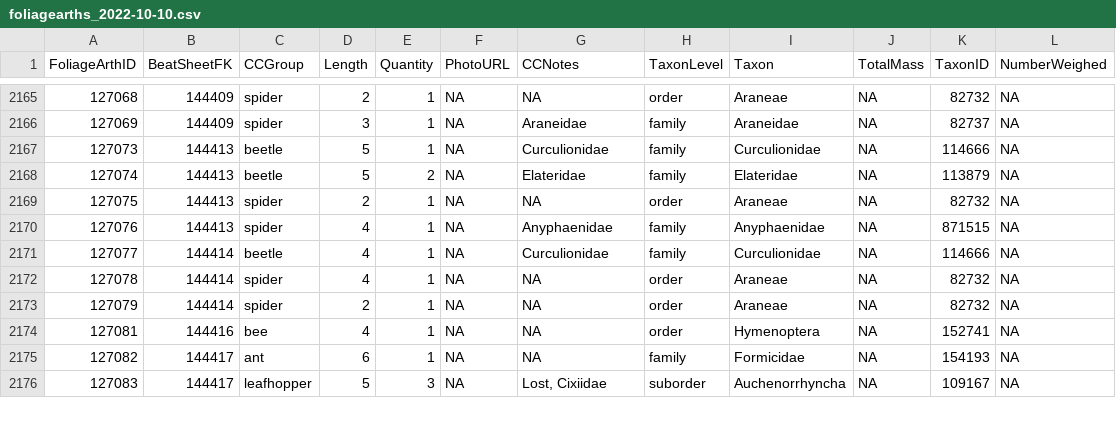
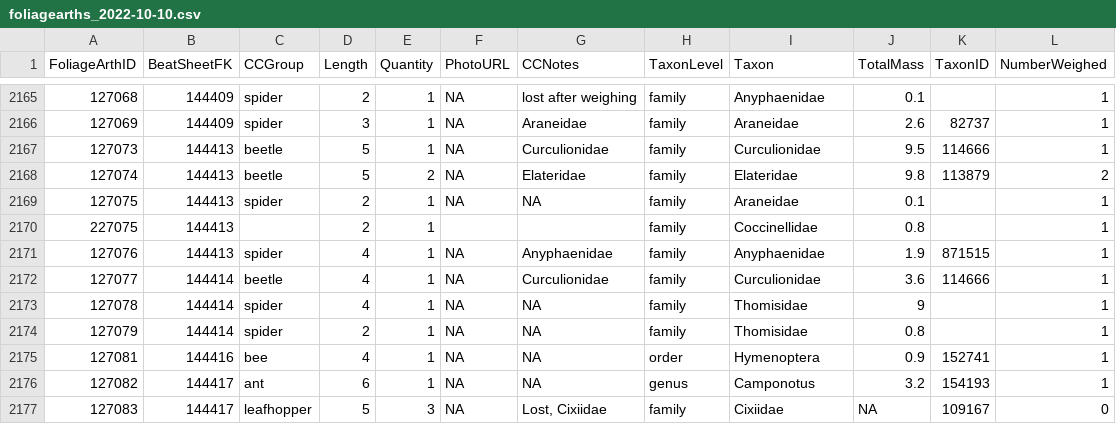
Before and after one commit to IREdwards27/arths-on-landscapes, a CSV file: data/foliagearths_2022-10-10.csv, drawn as a sheet; only a part is shown, gaps mark what is left out; the diff covers the shown part only.

```diff
--- a/data/foliagearths_2022-10-10.csv
+++ b/data/foliagearths_2022-10-10.csv
@@ -2165,12 +2165,13 @@ FoliageArthID,BeatSheetFK,CCGroup,Length,Quantity,PhotoURL,CCNotes,TaxonLevel,Ta
-127068,144409,spider,2,1,NA,NA,order,Araneae,NA,82732,NA
-127069,144409,spider,3,1,NA,Araneidae,family,Araneidae,NA,82737,NA
-127073,144413,beetle,5,1,NA,Curculionidae,family,Curculionidae,NA,114666,NA
-127074,144413,beetle,5,2,NA,Elateridae,family,Elateridae,NA,113879,NA
-127075,144413,spider,2,1,NA,NA,order,Araneae,NA,82732,NA
-127076,144413,spider,4,1,NA,Anyphaenidae,family,Anyphaenidae,NA,871515,NA
-127077,144414,beetle,4,1,NA,Curculionidae,family,Curculionidae,NA,114666,NA
-127078,144414,spider,4,1,NA,NA,order,Araneae,NA,82732,NA
-127079,144414,spider,2,1,NA,NA,order,Araneae,NA,82732,NA
-127081,144416,bee,4,1,NA,NA,order,Hymenoptera,NA,152741,NA
-127082,144417,ant,6,1,NA,NA,family,Formicidae,NA,154193,NA
-127083,144417,leafhopper,5,3,NA,"Lost, Cixiidae",suborder,Auchenorrhyncha,NA,109167,NA
+127068,144409,spider,2,1,NA,lost after weighing,family,Anyphaenidae,0.1,,1
+127069,144409,spider,3,1,NA,Araneidae,family,Araneidae,2.6,82737,1
+127073,144413,beetle,5,1,NA,Curculionidae,family,Curculionidae,9.5,114666,1
+127074,144413,beetle,5,2,NA,Elateridae,family,Elateridae,9.8,113879,2
+127075,144413,spider,2,1,NA,NA,family,Araneidae,0.1,,1
+227075,144413,,2,1,,,family,Coccinellidae,0.8,,1
+127076,144413,spider,4,1,NA,Anyphaenidae,family,Anyphaenidae,1.9,871515,1
+127077,144414,beetle,4,1,NA,Curculionidae,family,Curculionidae,3.6,114666,1
+127078,144414,spider,4,1,NA,NA,family,Thomisidae,9,,1
+127079,144414,spider,2,1,NA,NA,family,Thomisidae,0.8,,1
+127081,144416,bee,4,1,NA,NA,order,Hymenoptera,0.9,152741,1
+127082,144417,ant,6,1,NA,NA,genus,Camponotus,3.2,154193,1
+127083,144417,leafhopper,5,3,NA,"Lost, Cixiidae",family,Cixiidae,NA,109167,0
```
Also changed, not shown: 84 edited cells elsewhere in this file, data/beatsheets_2022-08-16.csv, data/groundarths_2022-10-10.csv, 2 other files.
